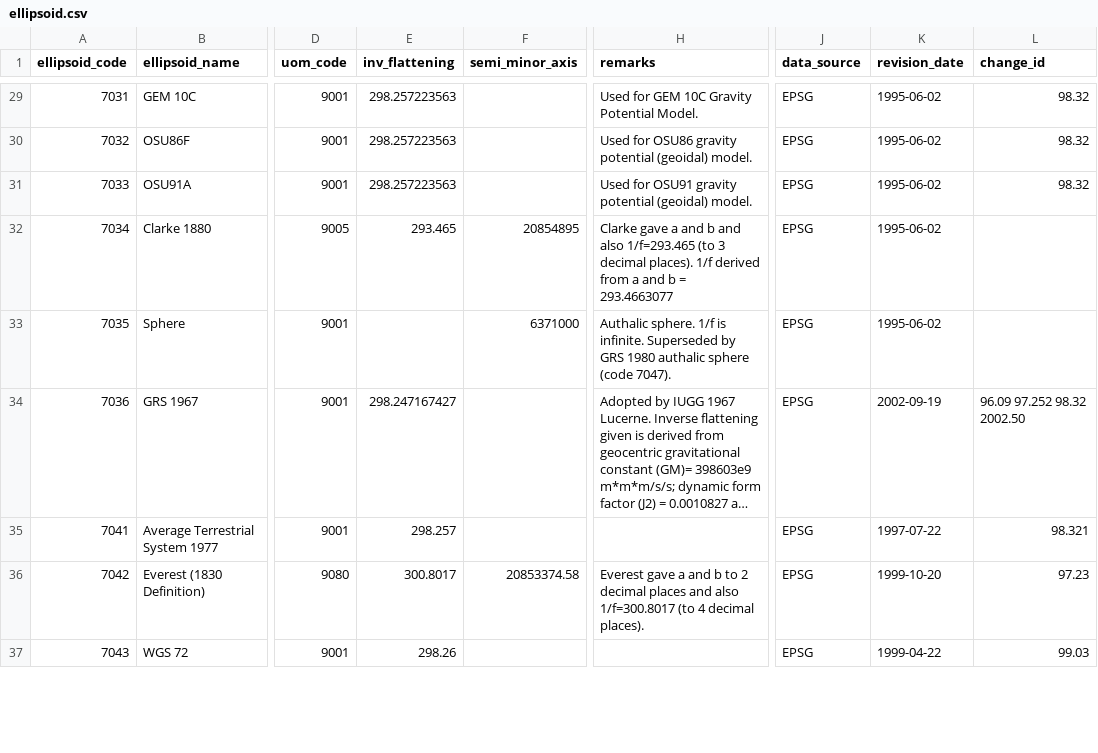
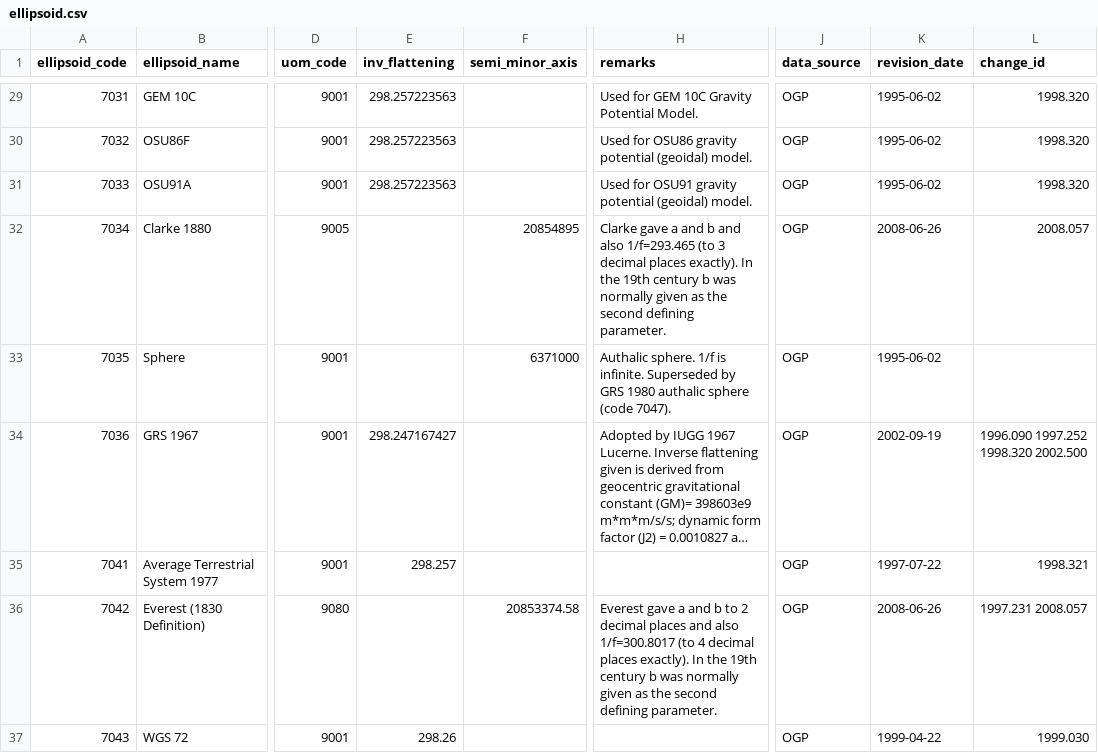
Before and after one commit to ECCC-ASTD-MRD/SPI, a CSV file: eer_SPI/Data/epsg_csv/ellipsoid.csv, drawn as a sheet; only a part is shown, gaps mark what is left out; long unchanged cells end in …; the diff covers the shown part only; the diff names each change by its address in the sheet, - before the commit and + after, or states it on an @@ line.

```diff
--- a/eer_SPI/Data/epsg_csv/ellipsoid.csv
+++ b/eer_SPI/Data/epsg_csv/ellipsoid.csv
-J29:J37 (data_source): EPSG
+J29:J37 (data_source): OGP
-L29:L31 (change_id): 98.32
+L29:L31 (change_id): 1998.320
-E32 (inv_flattening): 293.465
+E32 (inv_flattening): (empty)
-H32 (remarks): …3 decimal places). 1/f derived from a and b = 293.4663077
+H32 (remarks): …3 decimal places exactly). In the 19th century b was normally given as the second defining parameter.
-K32 (revision_date): 1995-06-02
+K32 (revision_date): 2008-06-26
-L32 (change_id): (empty)
+L32 (change_id): 2008.057
-L34 (change_id): 96.09 97.252 98.32 2002.50
+L34 (change_id): 1996.090 1997.252 1998.320 2002.500
-L35 (change_id): 98.321
+L35 (change_id): 1998.321
-E36 (inv_flattening): 300.8017
+E36 (inv_flattening): (empty)
-H36 (remarks): …4 decimal places).
+H36 (remarks): …4 decimal places exactly). In the 19th century b was normally given as the second defining parameter.
-K36 (revision_date): 1999-10-20
+K36 (revision_date): 2008-06-26
-L36 (change_id): 97.23
+L36 (change_id): 1997.231 2008.057
-L37 (change_id): 99.03
+L37 (change_id): 1999.030
```
Also changed, not shown: 1 added row and 61 edited cells elsewhere in this file, eer_SPI/Data/epsg_csv/coordinate_axis.csv, eer_SPI/Data/epsg_csv/gcs.csv, 28 other files.
